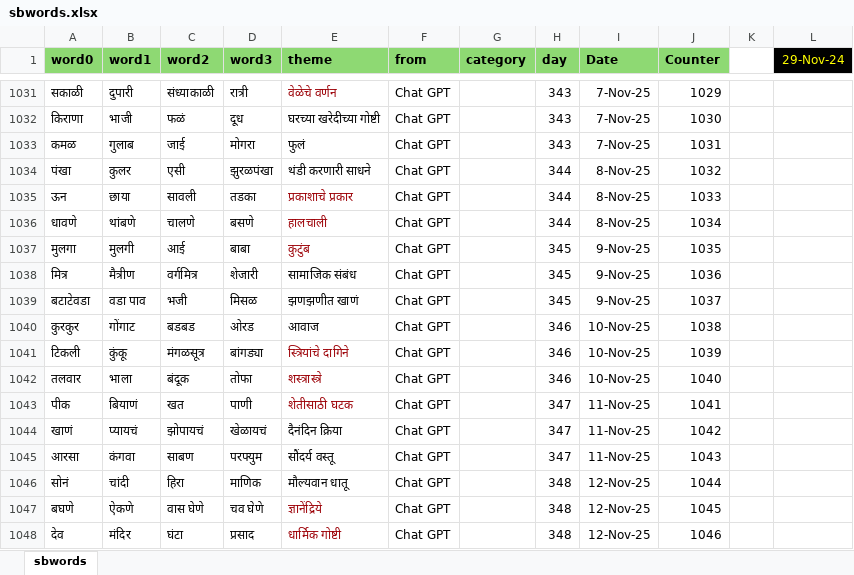
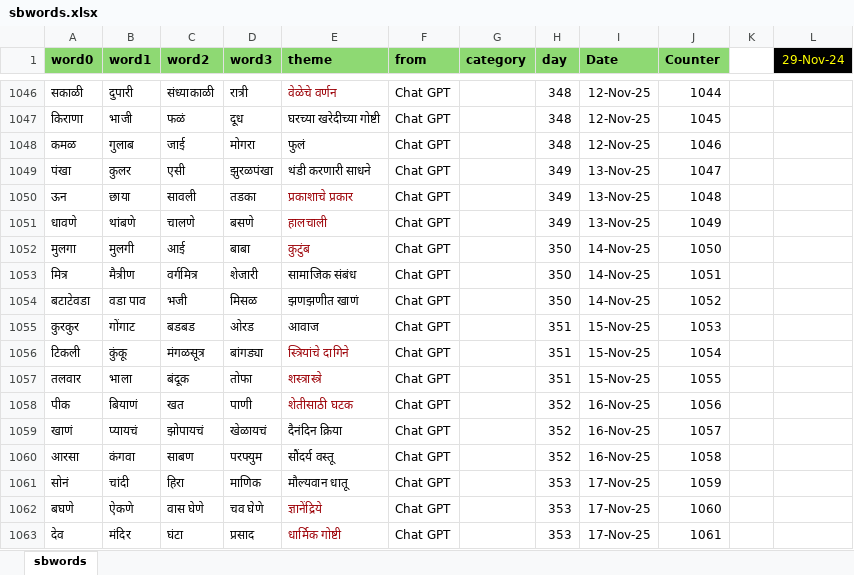
Before and after one commit to hrishinene/shabdakala, an Excel workbook: code/shabdakala/resource/sbwords.xlsx, sheet sbwords, drawn as a sheet; only a part is shown, gaps mark what is left out; values as stored, in another font and other column widths than the file's, no borders; conditional formats not drawn; addresses are those after the commit; the diff covers the shown part only; the diff names each change by its address in the sheet, - before the commit and + after, or states it on an @@ line.

```diff
--- a/code/shabdakala/resource/sbwords.xlsx (sheet sbwords)
+++ b/code/shabdakala/resource/sbwords.xlsx (sheet sbwords)
-H1046:H1048 (day): 343
+H1046:H1048 (day): 348
-I1046:I1048 (Date): 7-Nov-25
+I1046:I1048 (Date): 12-Nov-25
-J1046 (Counter): 1029
+J1046 (Counter): 1044
-J1047 (Counter): 1030
+J1047 (Counter): 1045
-J1048 (Counter): 1031
+J1048 (Counter): 1046
-H1049:H1051 (day): 344
+H1049:H1051 (day): 349
-I1049:I1051 (Date): 8-Nov-25
+I1049:I1051 (Date): 13-Nov-25
-J1049 (Counter): 1032
+J1049 (Counter): 1047
-J1050 (Counter): 1033
+J1050 (Counter): 1048
-J1051 (Counter): 1034
+J1051 (Counter): 1049
-H1052:H1054 (day): 345
+H1052:H1054 (day): 350
-I1052:I1054 (Date): 9-Nov-25
+I1052:I1054 (Date): 14-Nov-25
-J1052 (Counter): 1035
+J1052 (Counter): 1050
-J1053 (Counter): 1036
+J1053 (Counter): 1051
-J1054 (Counter): 1037
+J1054 (Counter): 1052
-H1055:H1057 (day): 346
+H1055:H1057 (day): 351
-I1055:I1057 (Date): 10-Nov-25
+I1055:I1057 (Date): 15-Nov-25
-J1055 (Counter): 1038
+J1055 (Counter): 1053
-J1056 (Counter): 1039
+J1056 (Counter): 1054
-J1057 (Counter): 1040
+J1057 (Counter): 1055
-H1058:H1060 (day): 347
+H1058:H1060 (day): 352
-I1058:I1060 (Date): 11-Nov-25
+I1058:I1060 (Date): 16-Nov-25
-J1058 (Counter): 1041
+J1058 (Counter): 1056
-J1059 (Counter): 1042
+J1059 (Counter): 1057
-J1060 (Counter): 1043
+J1060 (Counter): 1058
-H1061:H1063 (day): 348
+H1061:H1063 (day): 353
-I1061:I1063 (Date): 12-Nov-25
+I1061:I1063 (Date): 17-Nov-25
-J1061 (Counter): 1044
+J1061 (Counter): 1059
-J1062 (Counter): 1045
+J1062 (Counter): 1060
-J1063 (Counter): 1046
+J1063 (Counter): 1061
```
Also changed, not shown: 15 added rows and 91 edited cells elsewhere in this sheet, 1 other file.
